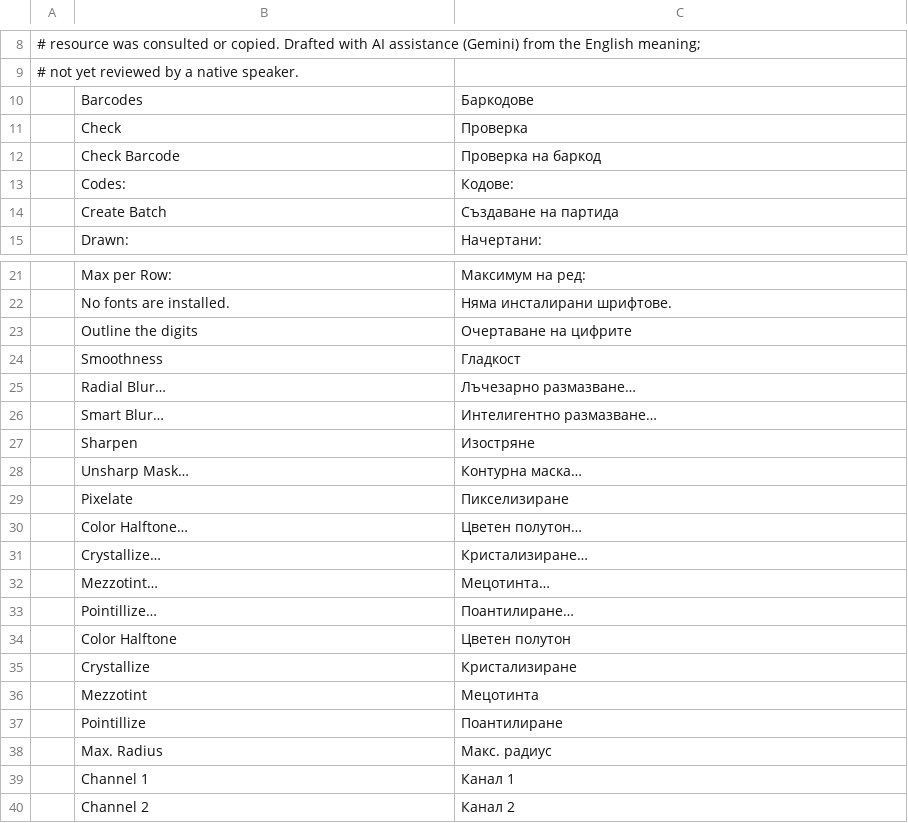
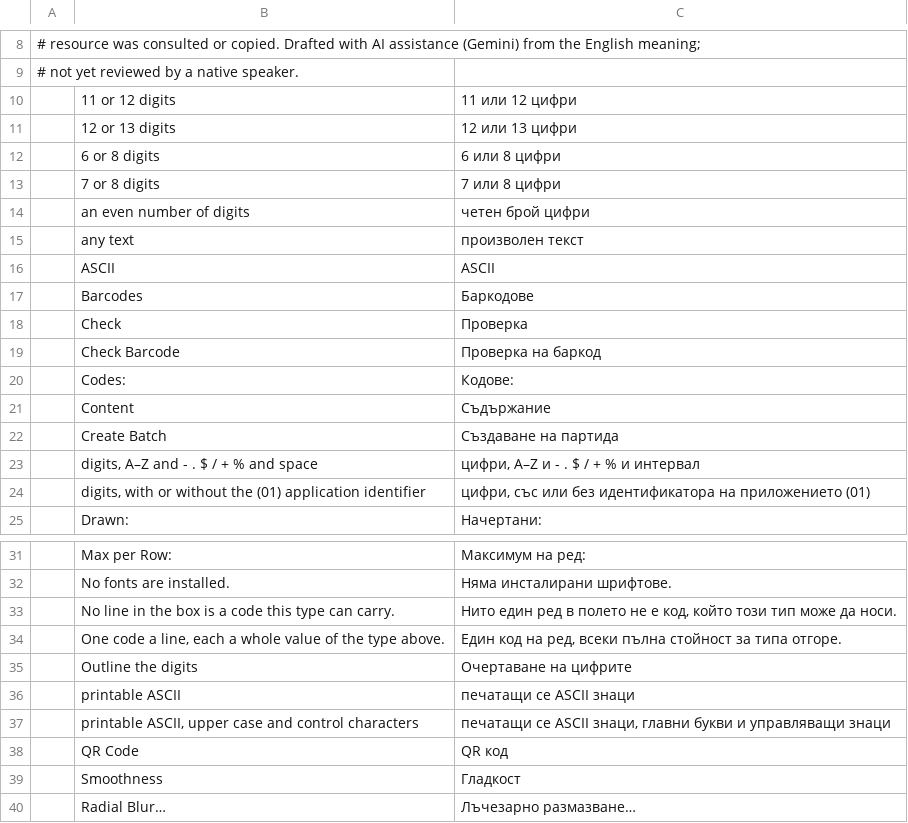
Before and after one commit to Daiduong/vectorcraft, a TSV file: crates/ui-egui/src/i18n/bg.tsv, drawn as a sheet; only a part is shown, gaps mark what is left out; the shorter side is filled out with more unchanged rows; the diff names each change by its address in the sheet, - before the commit and + after, or states it on an @@ line.

```diff
--- a/crates/ui-egui/src/i18n/bg.tsv
+++ b/crates/ui-egui/src/i18n/bg.tsv
+row 10:  | 11 or 12 digits | 11 или 12 цифри
+row 11:  | 12 or 13 digits | 12 или 13 цифри
+row 12:  | 6 or 8 digits | 6 или 8 цифри
+row 13:  | 7 or 8 digits | 7 или 8 цифри
+row 14:  | an even number of digits | четен брой цифри
+row 15:  | any text | произволен текст
+row 16:  | ASCII | ASCII
+row 21:  | Content | Съдържание
+row 23:  | digits, A–Z and - . $ / + % and space | цифри, A–Z и - . $ / + % и интервал
+row 24:  | digits, with or without the (01) application identifier | цифри, със или без идентификатора на приложението (01)
+row 33:  | No line in the box is a code this type can carry. | Нито един ред в полето не е код, който този тип може да носи.
+row 34:  | One code a line, each a whole value of the type above. | Един код на ред, всеки пълна стойност за типа отгоре.
+row 36:  | printable ASCII | печатащи се ASCII знаци
+row 37:  | printable ASCII, upper case and control characters | печатащи се ASCII знаци, главни букви и управляващи знаци
+row 38:  | QR Code | QR код
```
Also changed, not shown: crates/ui-egui/src/i18n/el.tsv, crates/ui-egui/src/i18n/ja.tsv, 18 other files.
